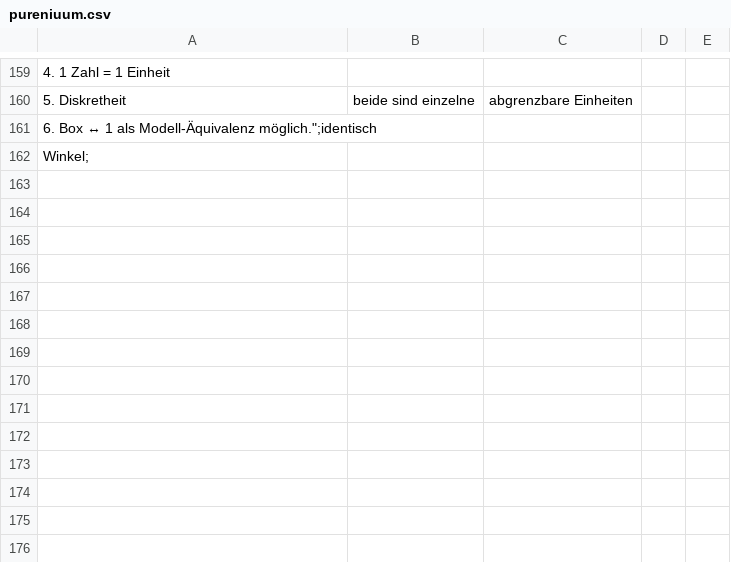
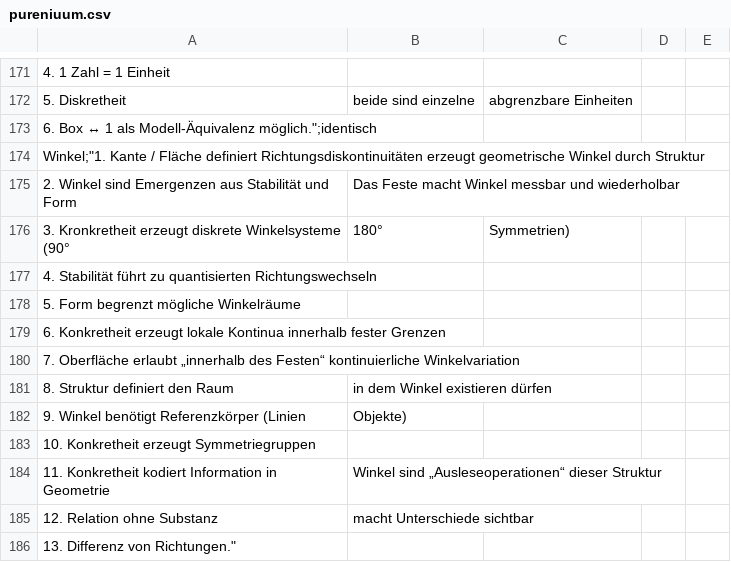
Before and after one commit to githubuser2000/PAGpyAbstractGeneralized, a CSV file: pureniuum/pureniuum.csv, drawn as a sheet; only a part is shown, gaps mark what is left out; addresses are those after the commit; the diff covers the shown part only; the diff names each change by its address in the sheet, - before the commit and + after, or states it on an @@ line.

```diff
--- a/pureniuum/pureniuum.csv
+++ b/pureniuum/pureniuum.csv
-A174: Winkel;
+A174: Winkel;"1. Kante / Fläche definiert Richtungsdiskontinuitäten erzeugt geometrische Winkel durch Struktur
+row 175: 2. Winkel sind Emergenzen aus Stabilität und Form | Das Feste macht Winkel messbar und wiederholbar
+row 176: 3. Kronkretheit erzeugt diskrete Winkelsysteme (90° | 180° | Symmetrien)
+row 177: 4. Stabilität führt zu quantisierten Richtungswechseln
+row 178: 5. Form begrenzt mögliche Winkelräume
+row 179: 6. Konkretheit erzeugt lokale Kontinua innerhalb fester Grenzen
+row 180: 7. Oberfläche erlaubt „innerhalb des Festen“ kontinuierliche Winkelvariation
+row 181: 8. Struktur definiert den Raum | in dem Winkel existieren dürfen
+row 182: 9. Winkel benötigt Referenzkörper (Linien | Objekte)
+row 183: 10. Konkretheit erzeugt Symmetriegruppen
+row 184: 11. Konkretheit kodiert Information in Geometrie | Winkel sind „Ausleseoperationen“ dieser Struktur
+row 185: 12. Relation ohne Substanz | macht Unterschiede sichtbar
+row 186: 13. Differenz von Richtungen."
```
Also changed, not shown: 12 added rows and 1 edited cell elsewhere in this file.
